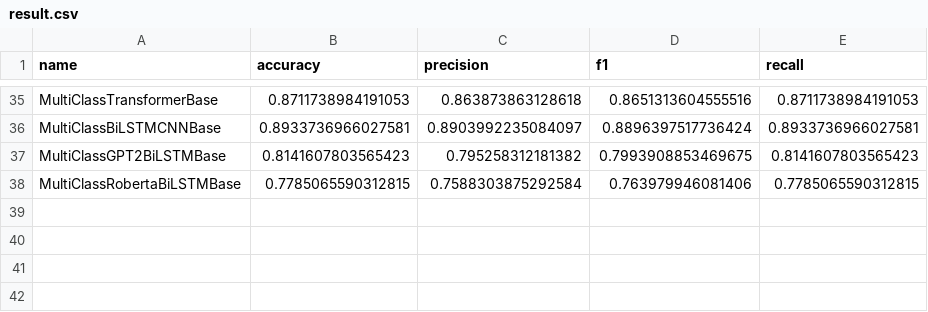
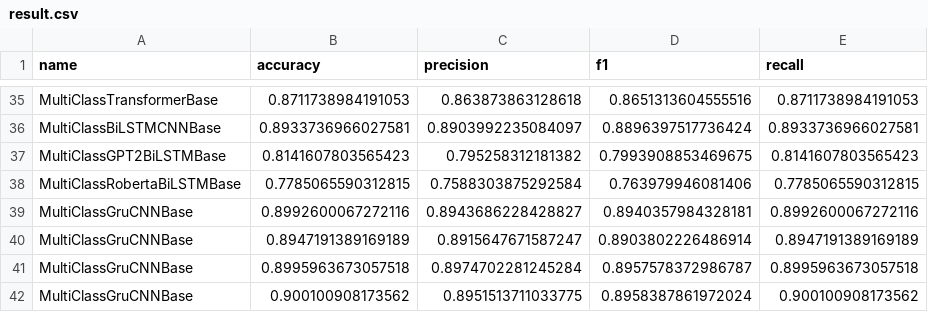
Before and after one commit to Kuromesi/Py4CSKG, a CSV file: myData/learning/result.csv, drawn as a sheet; only a part is shown, gaps mark what is left out; the diff names each change by its address in the sheet, - before the commit and + after, or states it on an @@ line.

```diff
--- a/myData/learning/result.csv
+++ b/myData/learning/result.csv
+row 39: MultiClassGruCNNBase | 0.8992600067272116 | 0.8943686228428827 | 0.8940357984328181 | 0.8992600067272116
+row 40: MultiClassGruCNNBase | 0.8947191389169189 | 0.8915647671587247 | 0.8903802226486914 | 0.8947191389169189
+row 41: MultiClassGruCNNBase | 0.8995963673057518 | 0.8974702281245284 | 0.8957578372986787 | 0.8995963673057518
+row 42: MultiClassGruCNNBase | 0.900100908173562 | 0.8951513711033775 | 0.8958387861972024 | 0.900100908173562
```
Also changed, not shown: 6 other files.
